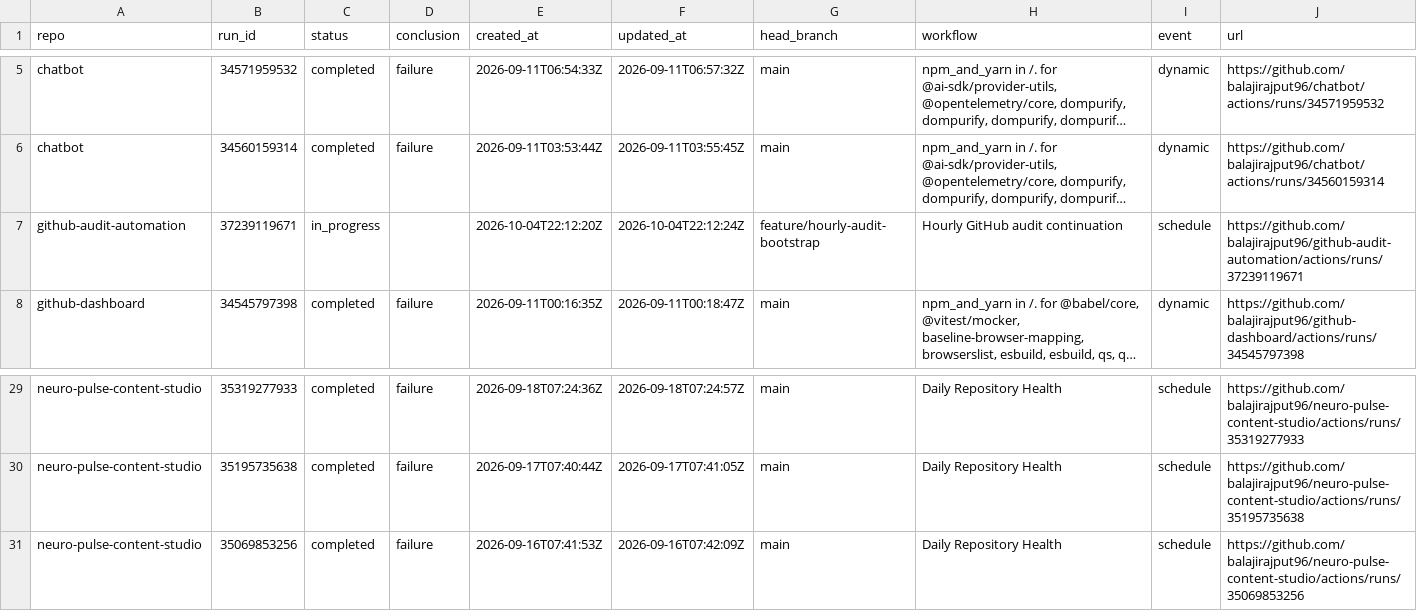
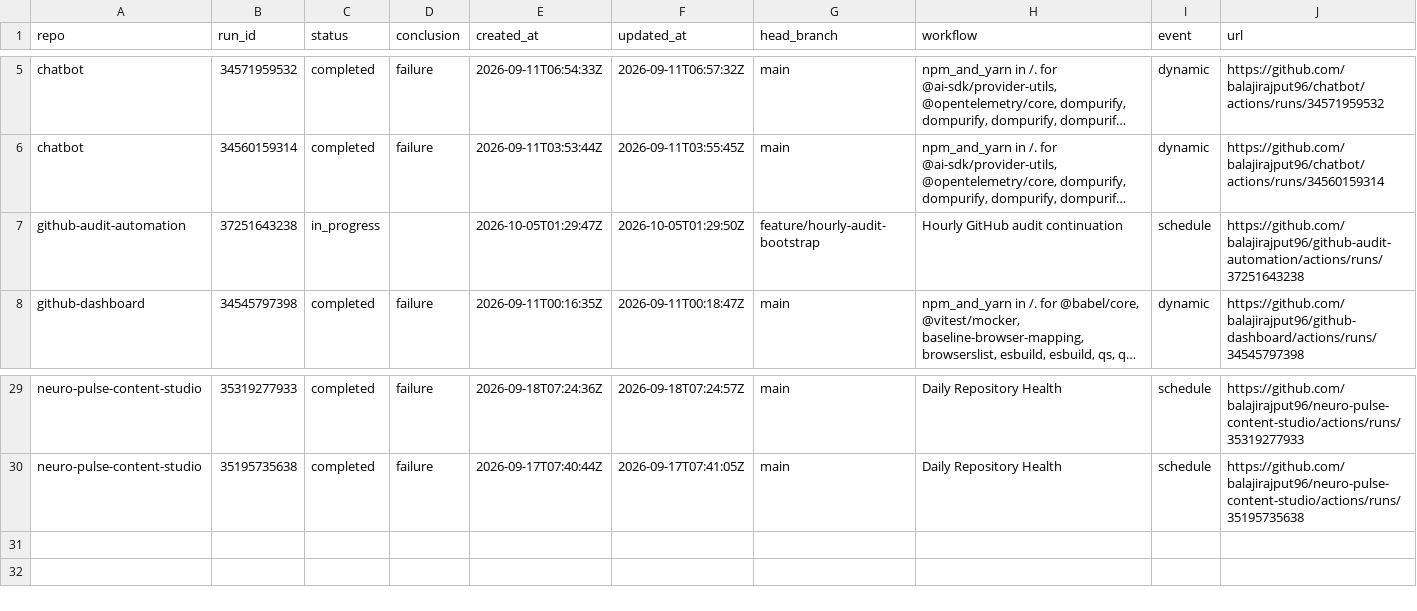
Before and after one commit to balajirajput96/github-audit-automation, a TSV file: artifacts/recent-failures.tsv, drawn as a sheet; only a part is shown, gaps mark what is left out; long unchanged cells end in …; the diff names each change by its address in the sheet, - before the commit and + after, or states it on an @@ line.

```diff
--- a/artifacts/recent-failures.tsv
+++ b/artifacts/recent-failures.tsv
-B7 (run_id): 37239119671
+B7 (run_id): 37251643238
-E7 (created_at): 2026-10-04T22:12:20Z
+E7 (created_at): 2026-10-05T01:29:47Z
-F7 (updated_at): 2026-10-04T22:12:24Z
+F7 (updated_at): 2026-10-05T01:29:50Z
-J7 (url): https://github.com/balajirajput96/github-audit-automation/actions/runs/37239119671
+J7 (url): https://github.com/balajirajput96/github-audit-automation/actions/runs/37251643238
-row 31: neuro-pulse-content-studio | 35069853256 | completed | failure | 2026-09-16T07:41:53Z | 2026-09-16T07:42:09Z | main | Daily Repository Health | schedule | https://github.com/balajirajput96/neuro-pulse-content-studio/actions/runs/35069853256
```
Also changed, not shown: artifacts/recent-runs.tsv, artifacts/repos.tsv, 3 other files.
